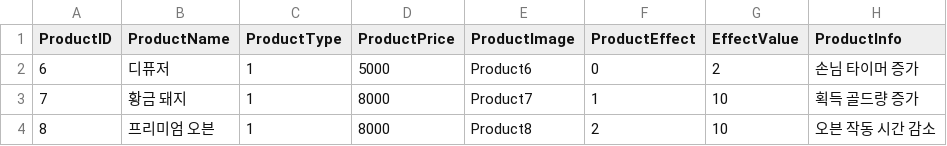
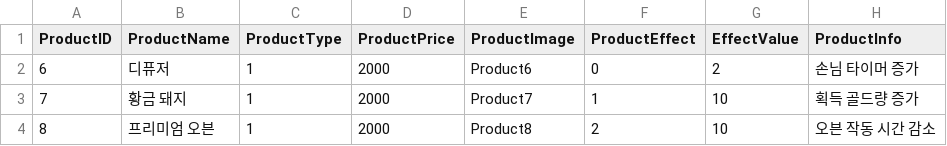
Before and after one commit to Kimjunghyu/CookieGame, a CSV file: Assets/Resources/ShopItemTable.csv, drawn as a sheet.

```diff
--- a/Assets/Resources/ShopItemTable.csv
+++ b/Assets/Resources/ShopItemTable.csv
@@ -1,4 +1,4 @@
 ProductID,ProductName,ProductType,ProductPrice,ProductImage,ProductEffect,EffectValue,ProductInfo
-6,디퓨저,1,5000,Product6,0,2,손님 타이머 증가
-7,황금 돼지,1,8000,Product7,1,10,획득 골드량 증가
-8,프리미엄 오븐,1,8000,Product8,2,10,오븐 작동 시간 감소
+6,디퓨저,1,2000,Product6,0,2,손님 타이머 증가
+7,황금 돼지,1,2000,Product7,1,10,획득 골드량 증가
+8,프리미엄 오븐,1,2000,Product8,2,10,오븐 작동 시간 감소
```
Also changed, not shown: Assets/Resources/ShopIngTable.csv, 2 other files.
